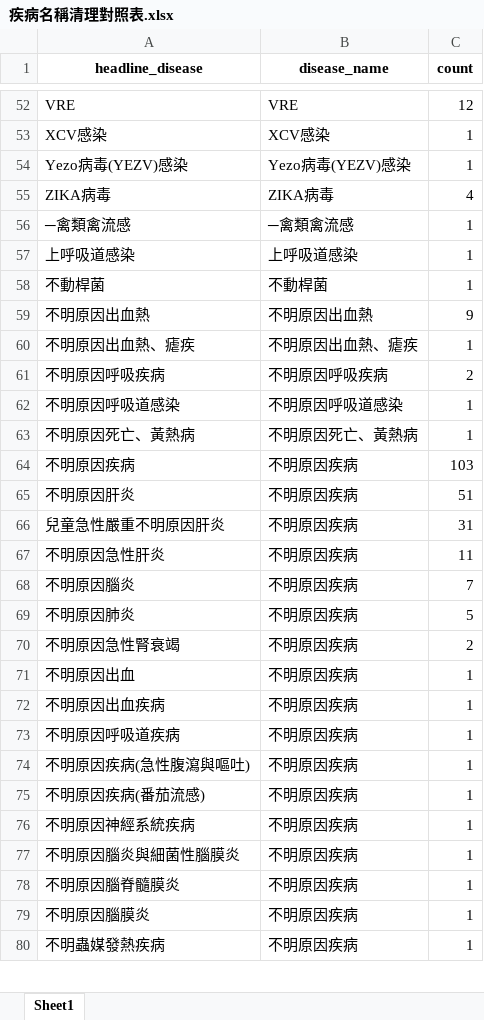
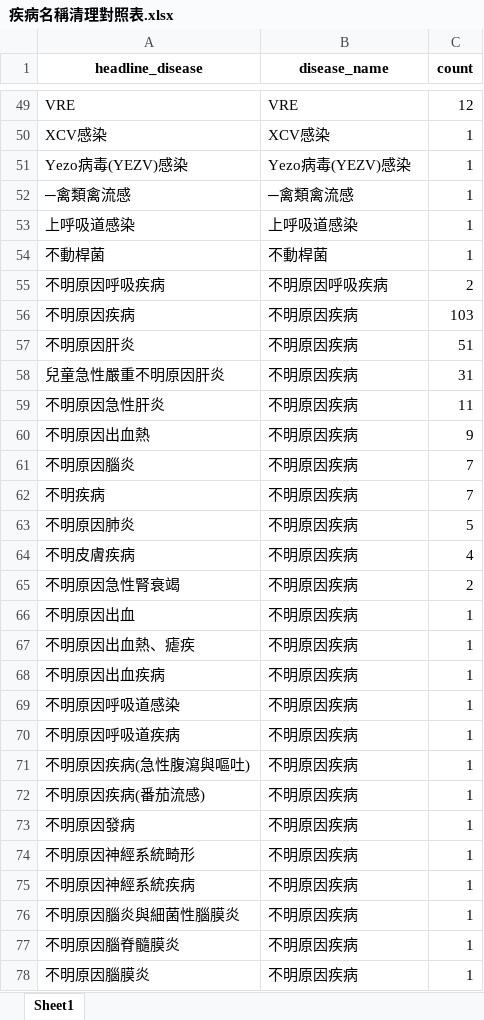
Before and after one commit to haokaitseng/cdc_eic_daily_news, an Excel workbook: data/疾病名稱清理對照表.xlsx, sheet Sheet1, drawn as a sheet; only a part is shown, gaps mark what is left out; the shorter side is filled out with more unchanged rows; values as stored, in another font and other column widths than the file's, no borders; removed rows and columns are numbered as before the commit, all else as after; the diff covers the shown part only; the diff names each change by its address in the sheet, - before the commit and + after, or states it on an @@ line.

```diff
--- a/data/疾病名稱清理對照表.xlsx (sheet Sheet1)
+++ b/data/疾病名稱清理對照表.xlsx (sheet Sheet1)
-row 55: ZIKA病毒 | ZIKA病毒 | 4
-row 59: 不明原因出血熱 | 不明原因出血熱 | 9
-row 60: 不明原因出血熱、瘧疾 | 不明原因出血熱、瘧疾 | 1
-row 62: 不明原因呼吸道感染 | 不明原因呼吸道感染 | 1
-row 63: 不明原因死亡、黃熱病 | 不明原因死亡、黃熱病 | 1
+row 60: 不明原因出血熱 | 不明原因疾病 | 9
+row 62: 不明疾病 | 不明原因疾病 | 7
+row 64: 不明皮膚疾病 | 不明原因疾病 | 4
+row 67: 不明原因出血熱、瘧疾 | 不明原因疾病 | 1
+row 69: 不明原因呼吸道感染 | 不明原因疾病 | 1
+row 73: 不明原因發病 | 不明原因疾病 | 1
+row 74: 不明原因神經系統畸形 | 不明原因疾病 | 1
```
Also changed, not shown: 120 added rows, 99 removed rows, 52 edited cells and cell formats elsewhere in this sheet, 9 other files.
